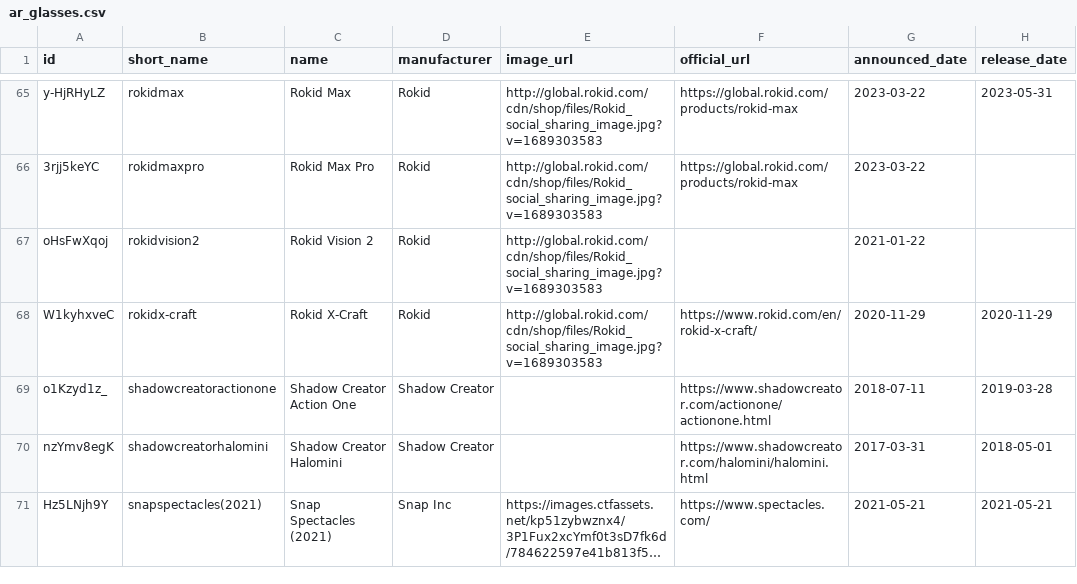
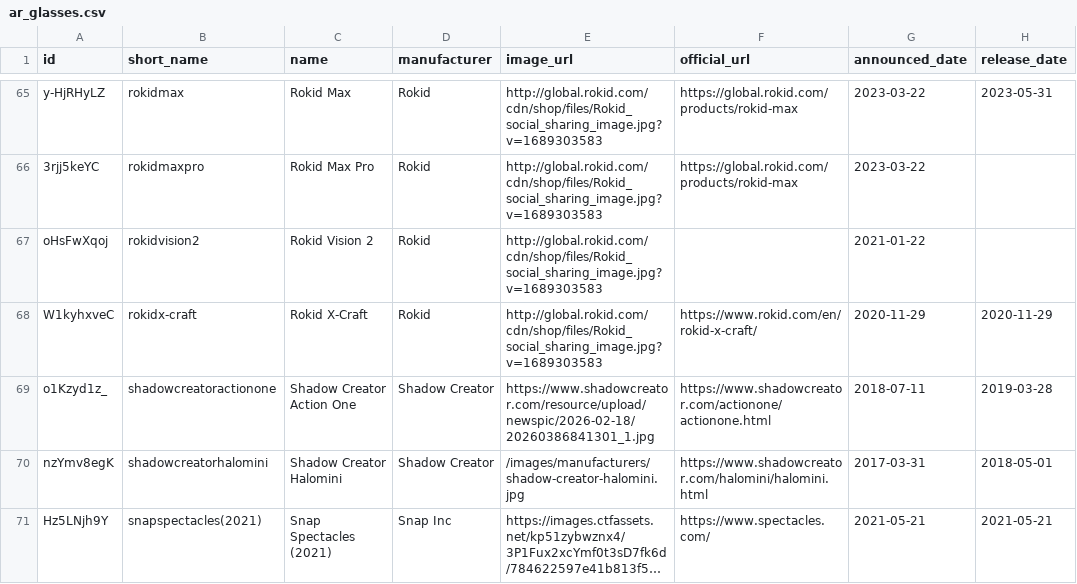
Before and after one commit to Huskynarr/ar-directory, a CSV file: public/data/ar_glasses.csv, drawn as a sheet; only a part is shown, gaps mark what is left out; long unchanged cells end in …; the diff covers the shown part only; the diff names each change by its address in the sheet, - before the commit and + after, or states it on an @@ line.

Commit message:
fix(images): mirror manufacturer originals for legacy models

```diff
--- a/public/data/ar_glasses.csv
+++ b/public/data/ar_glasses.csv
-E69 (image_url): (empty)
+E69 (image_url): https://www.shadowcreator.com/resource/upload/newspic/2026-02-18/20260386841301_1.jpg
-E70 (image_url): (empty)
+E70 (image_url): /images/manufacturers/shadow-creator-halomini.jpg
```
Also changed, not shown: 20 edited cells elsewhere in this file, 14 other files.
